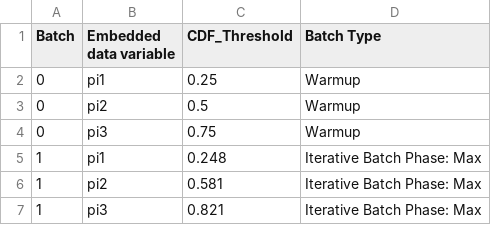
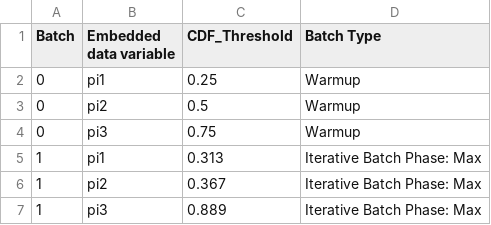
Before and after one commit to jennahgosciak/adaptive_conjoint, a CSV file: 02_output/probabilities_job_applicants.csv, drawn as a sheet.

```diff
--- a/02_output/probabilities_job_applicants.csv
+++ b/02_output/probabilities_job_applicants.csv
@@ -4,4 +4,4 @@ Batch,Embedded data variable,CDF_Threshold,Batch Type
 0,pi3,0.75,Warmup
-1,pi1,0.248,Iterative Batch Phase: Max
-1,pi2,0.581,Iterative Batch Phase: Max
-1,pi3,0.821,Iterative Batch Phase: Max
+1,pi1,0.313,Iterative Batch Phase: Max
+1,pi2,0.367,Iterative Batch Phase: Max
+1,pi3,0.889,Iterative Batch Phase: Max
```
Also changed, not shown: 02_output/job_applicants_data_clean.csv, 12 other files.
